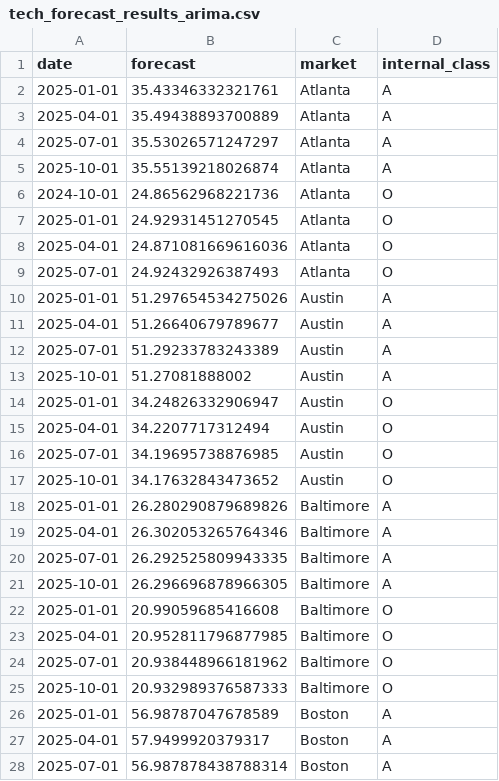
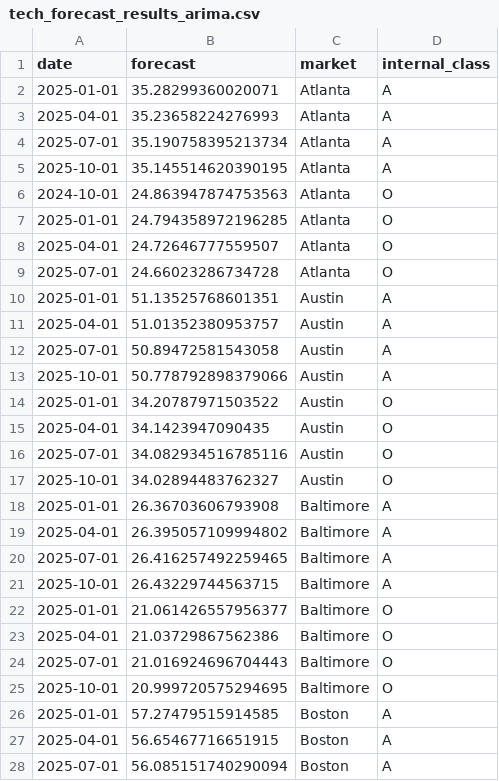
Before and after one commit to nks8566/DataFest-2025, a CSV file: tech_forecast_results_arima.csv, drawn as a sheet; only a part is shown; the diff covers the shown part only.

```diff
--- a/tech_forecast_results_arima.csv
+++ b/tech_forecast_results_arima.csv
@@ -1,28 +1,28 @@
 date,forecast,market,internal_class
-2025-01-01,35.43346332321761,Atlanta,A
-2025-04-01,35.49438893700889,Atlanta,A
-2025-07-01,35.53026571247297,Atlanta,A
-2025-10-01,35.55139218026874,Atlanta,A
-2024-10-01,24.86562968221736,Atlanta,O
-2025-01-01,24.92931451270545,Atlanta,O
-2025-04-01,24.871081669616036,Atlanta,O
-2025-07-01,24.92432926387493,Atlanta,O
-2025-01-01,51.297654534275026,Austin,A
-2025-04-01,51.26640679789677,Austin,A
-2025-07-01,51.29233783243389,Austin,A
-2025-10-01,51.27081888002,Austin,A
-2025-01-01,34.24826332906947,Austin,O
-2025-04-01,34.2207717312494,Austin,O
-2025-07-01,34.19695738876985,Austin,O
-2025-10-01,34.17632843473652,Austin,O
-2025-01-01,26.280290879689826,Baltimore,A
-2025-04-01,26.302053265764346,Baltimore,A
-2025-07-01,26.292525809943335,Baltimore,A
-2025-10-01,26.296696878966305,Baltimore,A
-2025-01-01,20.99059685416608,Baltimore,O
-2025-04-01,20.952811796877985,Baltimore,O
-2025-07-01,20.938448966181962,Baltimore,O
-2025-10-01,20.932989376587333,Baltimore,O
-2025-01-01,56.98787047678589,Boston,A
-2025-04-01,57.9499920379317,Boston,A
-2025-07-01,56.987878438788314,Boston,A
+2025-01-01,35.28299360020071,Atlanta,A
+2025-04-01,35.23658224276993,Atlanta,A
+2025-07-01,35.190758395213734,Atlanta,A
+2025-10-01,35.145514620390195,Atlanta,A
+2024-10-01,24.863947874753563,Atlanta,O
+2025-01-01,24.794358972196285,Atlanta,O
+2025-04-01,24.72646777559507,Atlanta,O
+2025-07-01,24.66023286734728,Atlanta,O
+2025-01-01,51.13525768601351,Austin,A
+2025-04-01,51.01352380953757,Austin,A
+2025-07-01,50.89472581543058,Austin,A
+2025-10-01,50.778792898379066,Austin,A
+2025-01-01,34.20787971503522,Austin,O
+2025-04-01,34.1423947090435,Austin,O
+2025-07-01,34.082934516785116,Austin,O
+2025-10-01,34.02894483762327,Austin,O
+2025-01-01,26.36703606793908,Baltimore,A
+2025-04-01,26.395057109994802,Baltimore,A
+2025-07-01,26.416257492259465,Baltimore,A
+2025-10-01,26.43229744563715,Baltimore,A
+2025-01-01,21.061426557956377,Baltimore,O
+2025-04-01,21.03729867562386,Baltimore,O
+2025-07-01,21.016924696704443,Baltimore,O
+2025-10-01,20.999720575294695,Baltimore,O
+2025-01-01,57.27479515914585,Boston,A
+2025-04-01,56.65467716651915,Boston,A
+2025-07-01,56.085151740290094,Boston,A
```
Also changed, not shown: 141 edited cells elsewhere in this file, finance_forecast_results_arima.csv, legal_forecast_results_arima.csv, 2 other files.
